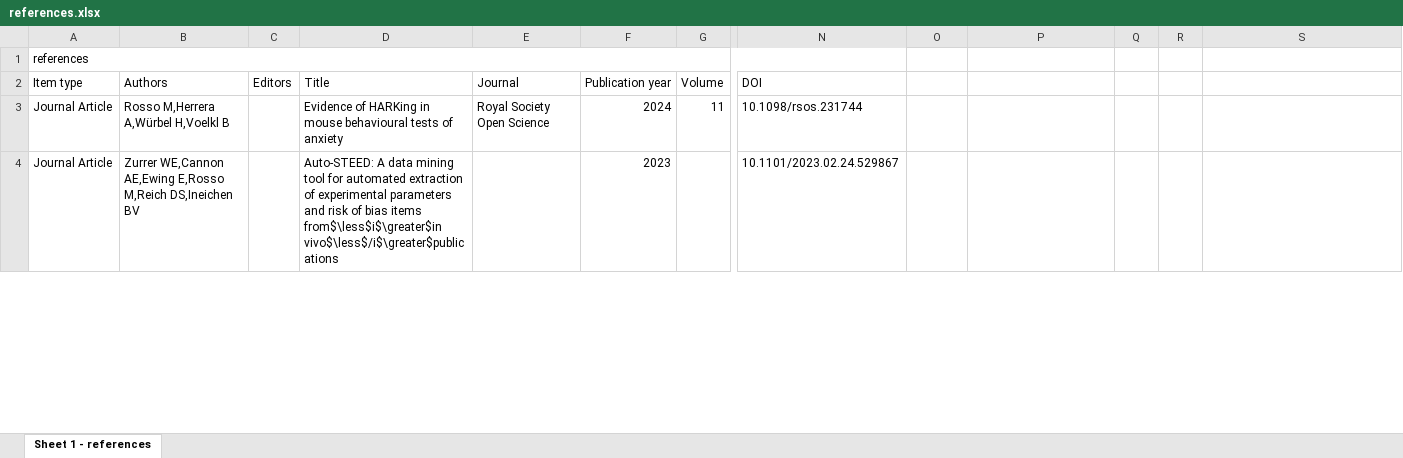
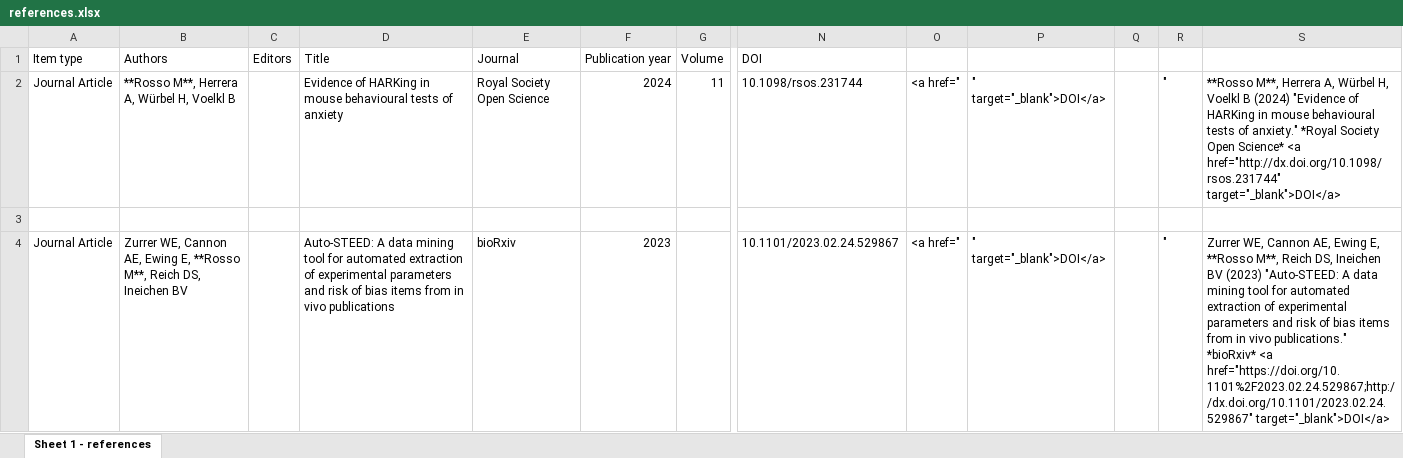
Before and after one commit to MariannaRosso/Portfolio, an Excel workbook: references.xlsx, sheet Sheet 1 - references, drawn as a sheet; only a part is shown, gaps mark what is left out; values as stored, in another font and other column widths than the file's, no cell formats; removed rows and columns are numbered as before the commit, all else as after; rows hold the shown columns only; the diff covers the shown part only; the diff names each change by its address in the sheet, - before the commit and + after, or states it on an @@ line.

```diff
--- a/references.xlsx (sheet Sheet 1 - references)
+++ b/references.xlsx (sheet Sheet 1 - references)
-row 1: references
-B2 (Authors): Rosso M,Herrera A,Würbel H,Voelkl B
+B2 (Authors): **Rosso M**, Herrera A, Würbel H, Voelkl B
-O2: (empty)
+O2: <a href="
-P2: (empty)
+P2: " target="_blank">DOI</a>
-R2: (empty)
+R2: "
-S2: (empty)
+S2: **Rosso M**, Herrera A, Würbel H, Voelkl B (2024) "Evidence of HARKing in mouse behavioural tests of anxiety." *Royal Society Open Science* <a href="http://dx.doi.org/10.1098/rsos.231744" target="_blank">DOI</a>
+row 3: (empty)
-B4 (Authors): Zurrer WE,Cannon AE,Ewing E,Rosso M,Reich DS,Ineichen BV
+B4 (Authors): Zurrer WE, Cannon AE, Ewing E, **Rosso M**, Reich DS, Ineichen BV
-D4 (Title): …bias items from$\less$i$\greater$in vivo$\less$/i$\greater$publications
+D4 (Title): …bias items from in vivo publications
-E4 (Journal): (empty)
+E4 (Journal): bioRxiv
-O4: (empty)
+O4: <a href="
-P4: (empty)
+P4: " target="_blank">DOI</a>
-R4: (empty)
+R4: "
-S4: (empty)
+S4: Zurrer WE, Cannon AE, Ewing E, **Rosso M**, Reich DS, Ineichen BV (2023) "Auto-STEED: A data mining tool for automated extraction of experimental parameters and risk of bias items from in vivo publications." *bioRxiv* <a href="https://doi.org/10.1101%2F2023.02.24.529867;http://dx.doi.org/10.1101/2023.02.24.529867" target="_blank">DOI</a>
```
Also changed, not shown: 3 added rows, 1 removed row and 41 edited cells elsewhere in this sheet, cell formats, 1 other file.
